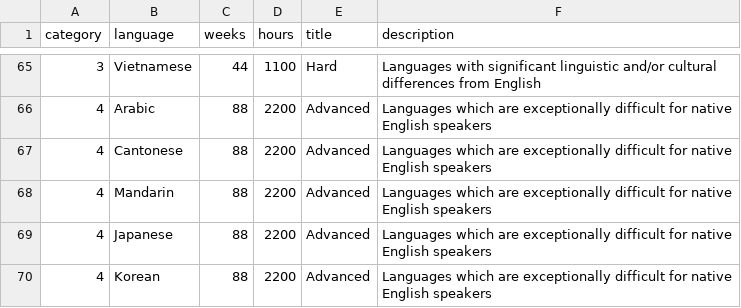
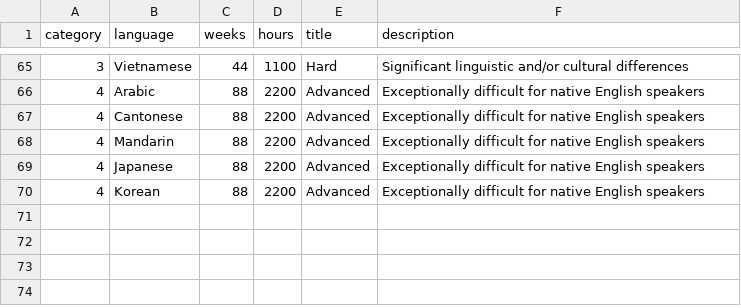
Before and after one commit to mejo583spring2019/final-project, a CSV file: cleaned_data/language_data.csv, drawn as a sheet; only a part is shown, gaps mark what is left out; the diff covers the shown part only.

```diff
--- a/cleaned_data/language_data.csv
+++ b/cleaned_data/language_data.csv
@@ -65,6 +65,6 @@ category,language,weeks,hours,title,description
-3,"Vietnamese","44","1100","Hard","Languages with significant linguistic and/or cultural differences from English"
-4,"Arabic","88","2200","Advanced","Languages which are exceptionally difficult for native English speakers"
-4,"Cantonese","88","2200","Advanced","Languages which are exceptionally difficult for native English speakers"
-4,"Mandarin","88","2200","Advanced","Languages which are exceptionally difficult for native English speakers"
-4,"Japanese","88","2200","Advanced","Languages which are exceptionally difficult for native English speakers"
-4,"Korean","88","2200","Advanced","Languages which are exceptionally difficult for native English speakers"
+3,"Vietnamese","44","1100","Hard","Significant linguistic and/or cultural differences"
+4,"Arabic","88","2200","Advanced","Exceptionally difficult for native English speakers"
+4,"Cantonese","88","2200","Advanced","Exceptionally difficult for native English speakers"
+4,"Mandarin","88","2200","Advanced","Exceptionally difficult for native English speakers"
+4,"Japanese","88","2200","Advanced","Exceptionally difficult for native English speakers"
+4,"Korean","88","2200","Advanced","Exceptionally difficult for native English speakers"
```
Also changed, not shown: 54 edited cells elsewhere in this file, 23 other files.
